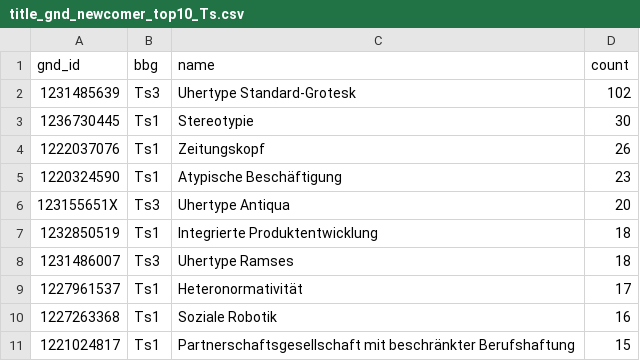
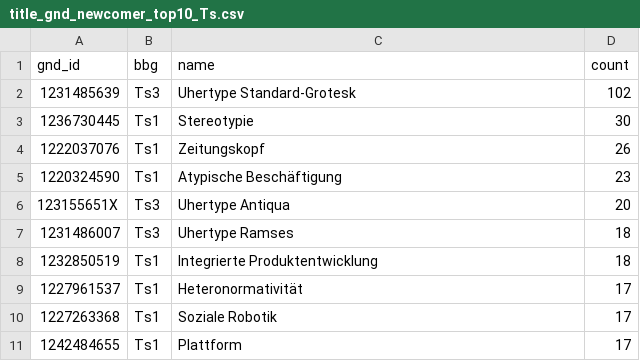
Before and after one commit to deutsche-nationalbibliothek/gnd-dashboard, a CSV file: stats/title_gnd_newcomer_top10_Ts.csv, drawn as a sheet.

```diff
--- a/stats/title_gnd_newcomer_top10_Ts.csv
+++ b/stats/title_gnd_newcomer_top10_Ts.csv
@@ -6,6 +6,6 @@ gnd_id,bbg,name,count
 123155651X,Ts3,Uhertype Antiqua,20
+1231486007,Ts3,Uhertype Ramses,18
 1232850519,Ts1,Integrierte Produktentwicklung,18
-1231486007,Ts3,Uhertype Ramses,18
 1227961537,Ts1,Heteronormativität,17
-1227263368,Ts1,Soziale Robotik,16
-1221024817,Ts1,Partnerschaftsgesellschaft mit beschränkter Berufshaftung,15
+1227263368,Ts1,Soziale Robotik,17
+1242484655,Ts1,Plattform,17
```
Also changed, not shown: stats/gnd_classification_all.csv, stats/gnd_codes_all.csv, 35 other files.
